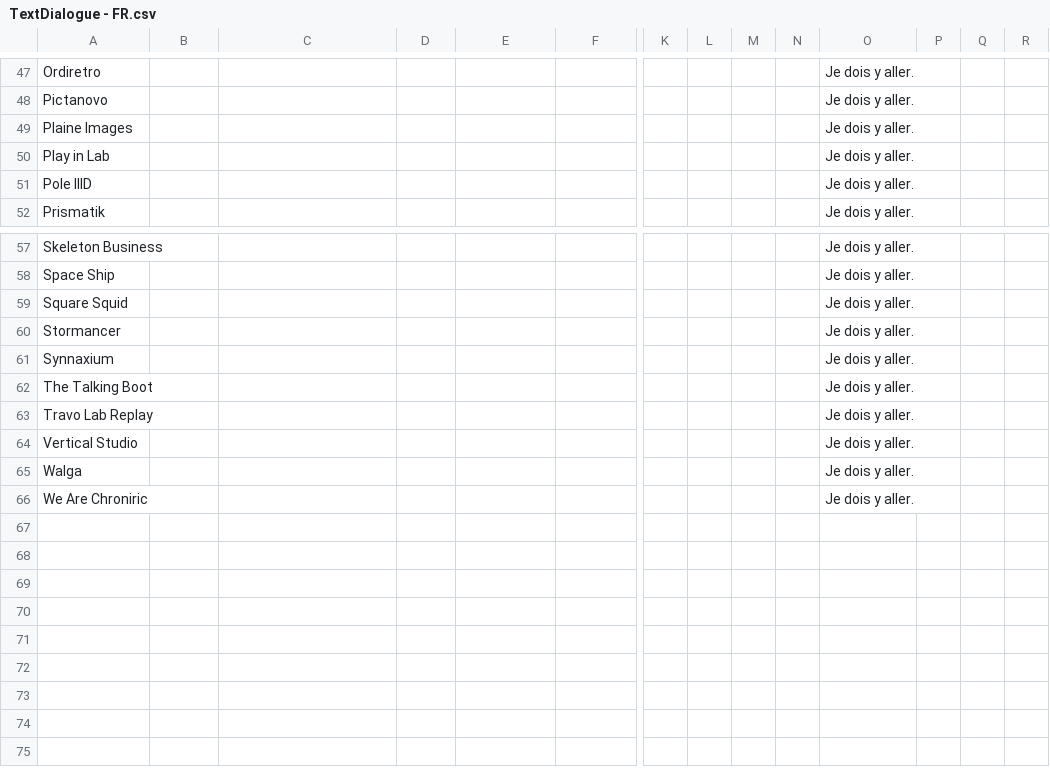
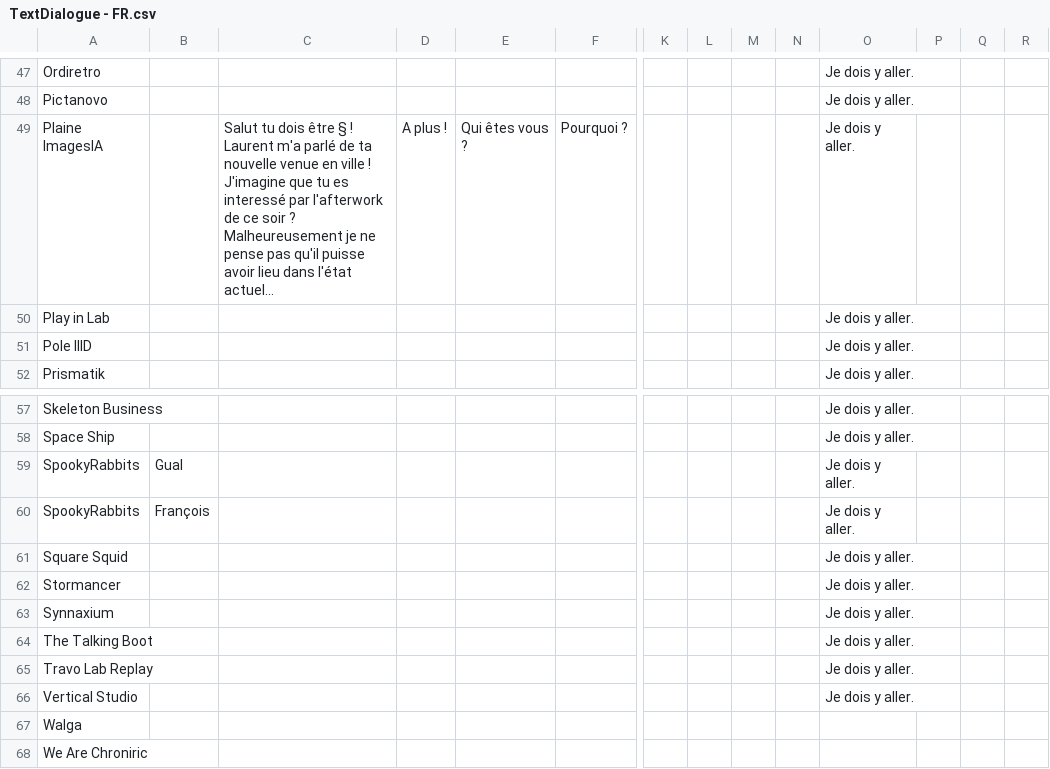
Before and after one commit to SophieMaleval/Projet_Game-IN, a CSV file: Projet_GAMEIN/Assets/Textes/TextDialogue - FR.csv, drawn as a sheet; only a part is shown, gaps mark what is left out; removed rows and columns are numbered as before the commit, all else as after; rows hold the shown columns only; the diff names each change by its address in the sheet, - before the commit and + after, or states it on an @@ line.

```diff
--- a/Projet_GAMEIN/Assets/Textes/TextDialogue - FR.csv
+++ b/Projet_GAMEIN/Assets/Textes/TextDialogue - FR.csv
-row 49: Plaine Images |  |  |  |  |  |  |  |  |  | Je dois y aller.
+row 49: Plaine ImagesIA |  | Salut tu dois être § ! Laurent m'a parlé de ta nouvelle venue en ville ! J'imagine que tu es interessé par l'afterwork de ce soir ? Malheureusement je ne pense pas qu'il puisse avoir lieu dans l'état actuel... | A plus ! | Qui êtes vous ? | Pourquoi ? |  |  |  |  | Je dois y aller.
+row 59: SpookyRabbits | Gual |  |  |  |  |  |  |  |  | Je dois y aller.
+row 60: SpookyRabbits | François |  |  |  |  |  |  |  |  | Je dois y aller.
-O67:O68: Je dois y aller.
+O67:O68: (empty)
```
Also changed, not shown: 52 other files.
